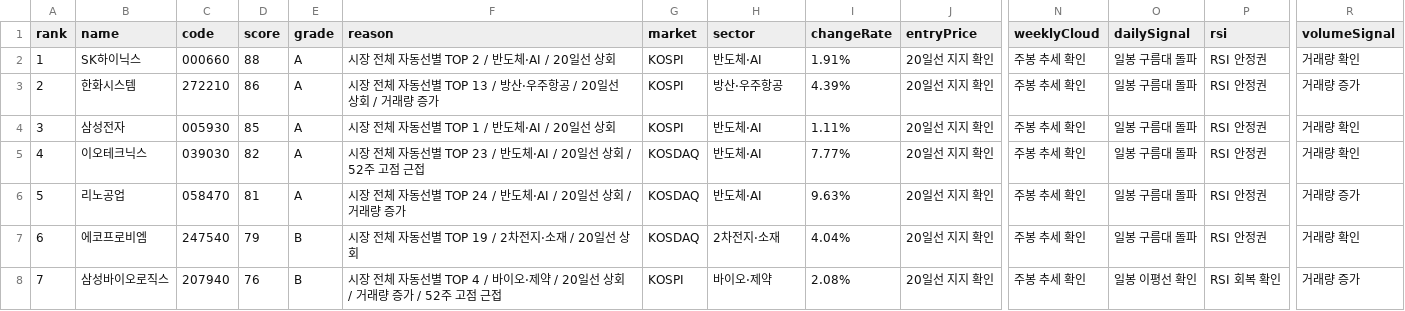
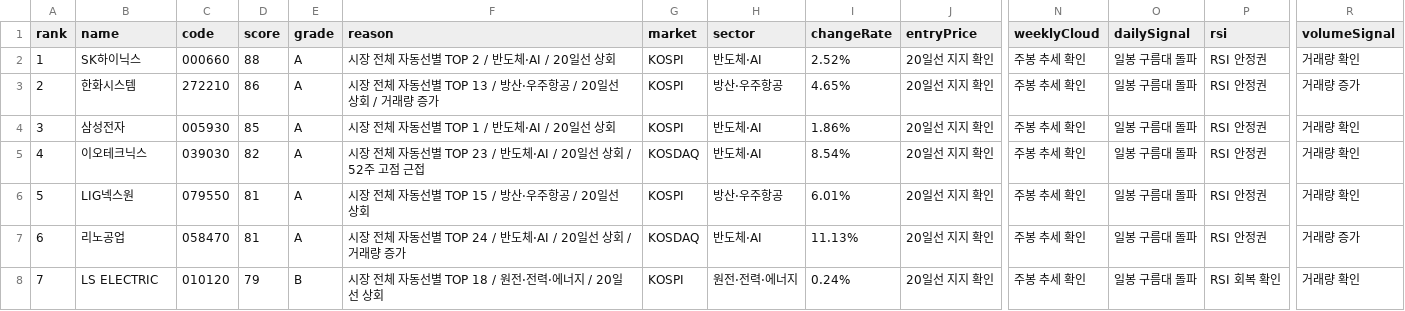
Before and after one commit to babbu28238/investment-json-data, a CSV file: stock_candidates_input.csv, drawn as a sheet; only a part is shown, gaps mark what is left out; the diff covers the shown part only; the diff names each change by its address in the sheet, - before the commit and + after, or states it on an @@ line.

```diff
--- a/stock_candidates_input.csv
+++ b/stock_candidates_input.csv
-I2 (changeRate): 1.91%
+I2 (changeRate): 2.52%
-I3 (changeRate): 4.39%
+I3 (changeRate): 4.65%
-I4 (changeRate): 1.11%
+I4 (changeRate): 1.86%
-I5 (changeRate): 7.77%
+I5 (changeRate): 8.54%
-B6 (name): 리노공업
+B6 (name): LIG넥스원
-C6 (code): 058470
+C6 (code): 079550
-F6 (reason): 시장 전체 자동선별 TOP 24 / 반도체·AI / 20일선 상회 / 거래량 증가
+F6 (reason): 시장 전체 자동선별 TOP 15 / 방산·우주항공 / 20일선 상회
-G6 (market): KOSDAQ
+G6 (market): KOSPI
-H6 (sector): 반도체·AI
+H6 (sector): 방산·우주항공
-I6 (changeRate): 9.63%
+I6 (changeRate): 6.01%
-R6 (volumeSignal): 거래량 증가
+R6 (volumeSignal): 거래량 확인
-B7 (name): 에코프로비엠
+B7 (name): 리노공업
-C7 (code): 247540
+C7 (code): 058470
-D7 (score): 79
+D7 (score): 81
-E7 (grade): B
+E7 (grade): A
-F7 (reason): 시장 전체 자동선별 TOP 19 / 2차전지·소재 / 20일선 상회
+F7 (reason): 시장 전체 자동선별 TOP 24 / 반도체·AI / 20일선 상회 / 거래량 증가
-H7 (sector): 2차전지·소재
+H7 (sector): 반도체·AI
-I7 (changeRate): 4.04%
+I7 (changeRate): 11.13%
-R7 (volumeSignal): 거래량 확인
+R7 (volumeSignal): 거래량 증가
-B8 (name): 삼성바이오로직스
+B8 (name): LS ELECTRIC
-C8 (code): 207940
+C8 (code): 010120
-D8 (score): 76
+D8 (score): 79
-F8 (reason): …선별 TOP 4 / 바이오·제약 / 20일선 상회 / 거래량 증가 / 52주 고점 근접
+F8 (reason): …선별 TOP 18 / 원전·전력·에너지 / 20일선 상회
-H8 (sector): 바이오·제약
+H8 (sector): 원전·전력·에너지
-I8 (changeRate): 2.08%
+I8 (changeRate): 0.24%
-O8 (dailySignal): 일봉 이평선 확인
+O8 (dailySignal): 일봉 구름대 돌파
-R8 (volumeSignal): 거래량 증가
+R8 (volumeSignal): 거래량 확인
```
Also changed, not shown: 75 edited cells elsewhere in this file, report_hints.csv, supply_flow_input.csv, 29 other files.
